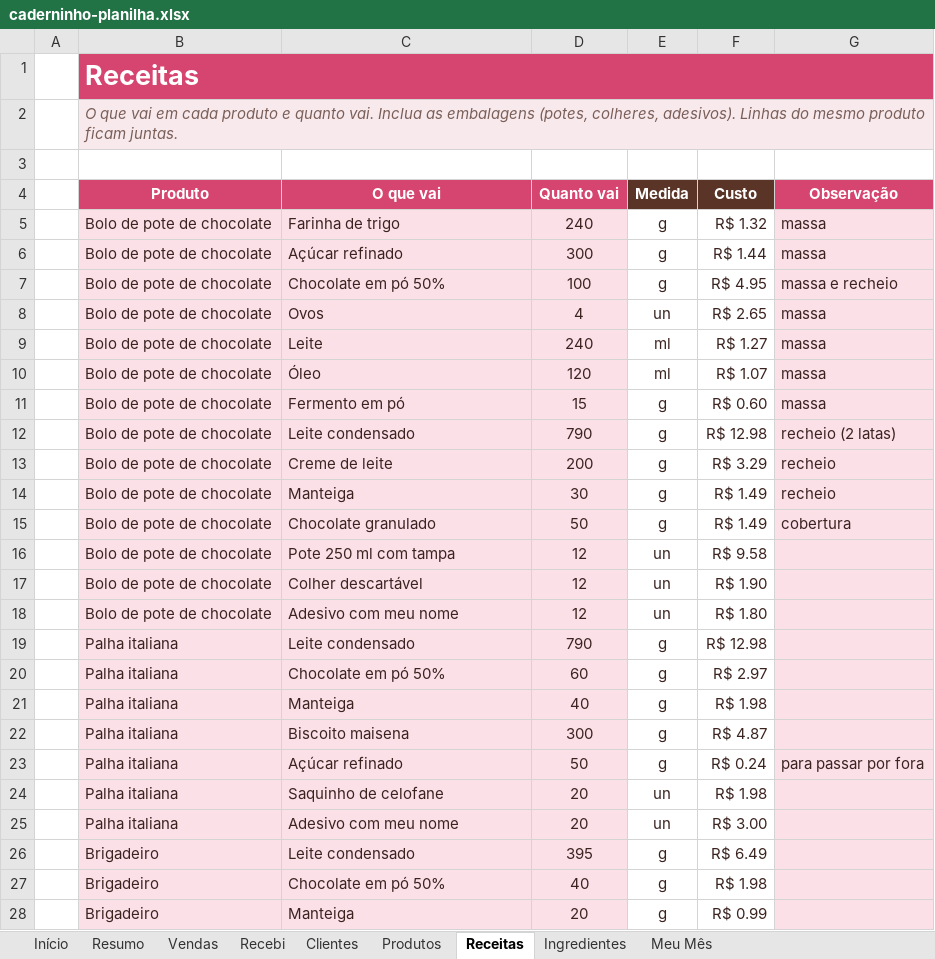
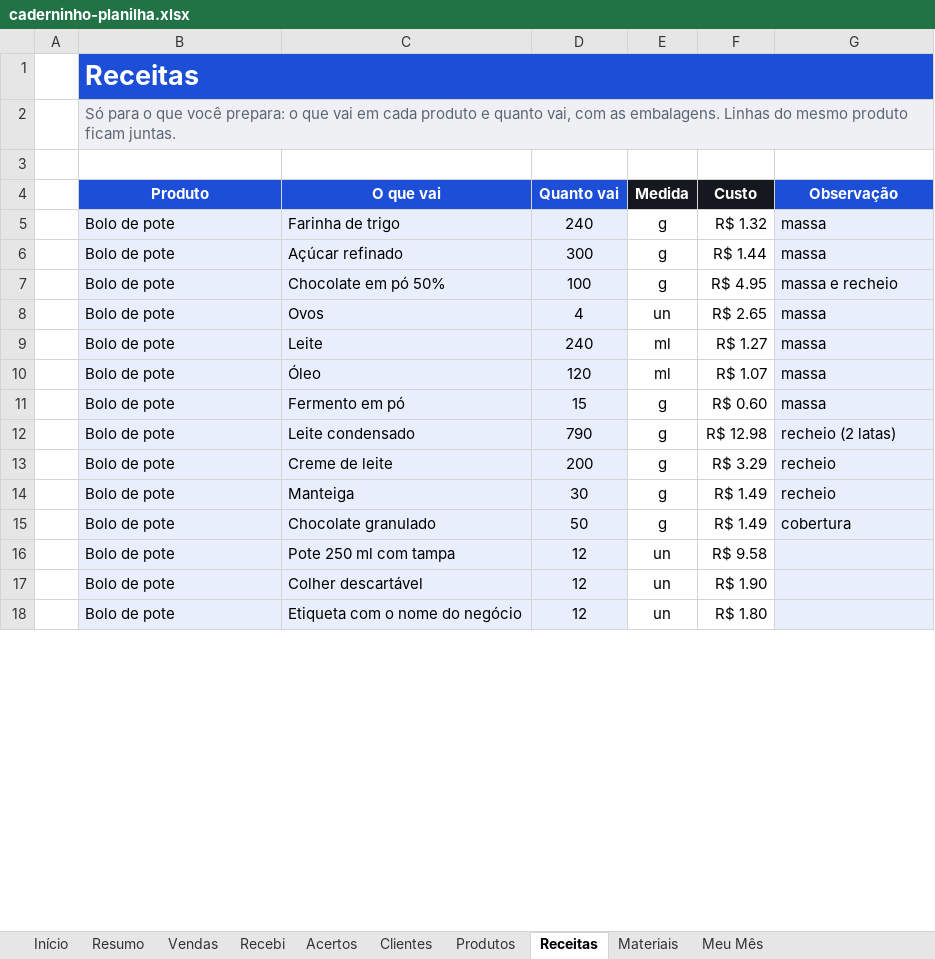
Before and after one commit to Danielfps/caderninho-dos-doces, an Excel workbook: planilha/caderninho-planilha.xlsx, sheet Receitas, drawn as a sheet; only a part is shown; values as stored, in another font and other column widths than the file's, no borders; conditional formats not drawn; removed rows and columns are numbered as before the commit, all else as after; the diff covers the shown part only; the diff names each change by its address in the sheet, - before the commit and + after, or states it on an @@ line.

```diff
--- a/planilha/caderninho-planilha.xlsx (sheet Receitas)
+++ b/planilha/caderninho-planilha.xlsx (sheet Receitas)
-sheet tab: Ingredientes
+sheet tab: Acertos
+sheet tab: Materiais
-B1:G1 fill: #D6456F
+B1:G1 fill: #1D4ED8
-B2 (Produto): O que vai em cada produto e quanto vai. Inclua as embalagens (potes, colheres, adesivos). Linhas do…
+B2 (Produto): Só para o que você prepara: o que vai em cada produto e quanto vai, com as embalagens. Linhas do…
@@ B2 italic: on → off, text colour: #7A5F59 → #5D6573 @@
-B4:D4 fill: #D6456F
+B4:D4 fill: #1D4ED8
-E4:F4 fill: #5A3426
+E4:F4 fill: #15181E
-G4 fill: #D6456F
+G4 fill: #1D4ED8
-B5:B18 (Produto): Bolo de pote de chocolate
+B5:B18 (Produto): Bolo de pote
-B5:G15 text colour: #3B2420
+B5:G15 text colour: black
-B16:F18 text colour: #3B2420
+B16:F18 text colour: black
-C18 (O que vai): Adesivo com meu nome
+C18 (O que vai): Etiqueta com o nome do negócio
-row 19:  | Palha italiana | Leite condensado | 790 | g | R$ 12.98
-row 20:  | Palha italiana | Chocolate em pó 50% | 60 | g | R$ 2.97
-row 21:  | Palha italiana | Manteiga | 40 | g | R$ 1.98
-row 22:  | Palha italiana | Biscoito maisena | 300 | g | R$ 4.87
-row 23:  | Palha italiana | Açúcar refinado | 50 | g | R$ 0.24 | para passar por fora
-row 24:  | Palha italiana | Saquinho de celofane | 20 | un | R$ 1.98
-row 25:  | Palha italiana | Adesivo com meu nome | 20 | un | R$ 3.00
@@ row 26 moved to row 30: Brigadeiro @@
@@ row 27 moved to row 31: Brigadeiro @@
@@ row 28 moved to row 32: Brigadeiro @@
```
Also changed, not shown: 2 moved rows and cell formats elsewhere in this sheet, sheet Vendas, sheet Produtos, sheet Resumo, sheet Clientes, sheet Início, sheet Meu Mês, 1 more sheet, formulas that keep their value, hidden cells, 4 other files.
